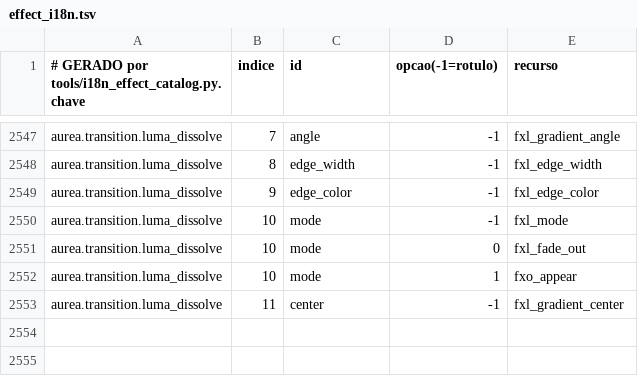
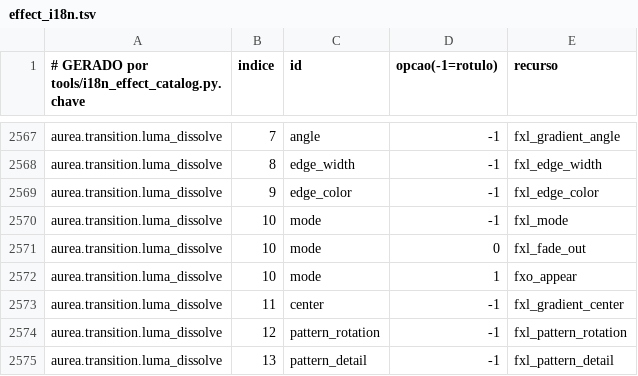
Before and after one commit to ueeruan/aurea, a TSV file: tools/effect_i18n.tsv, drawn as a sheet; only a part is shown, gaps mark what is left out; the diff covers the shown part only; the diff names each change by its address in the sheet, - before the commit and + after, or states it on an @@ line.

```diff
--- a/tools/effect_i18n.tsv
+++ b/tools/effect_i18n.tsv
+row 2574: aurea.transition.luma_dissolve | 12 | pattern_rotation | -1 | fxl_pattern_rotation
+row 2575: aurea.transition.luma_dissolve | 13 | pattern_detail | -1 | fxl_pattern_detail
```
Also changed, not shown: 20 added rows elsewhere in this file, 26 other files.
